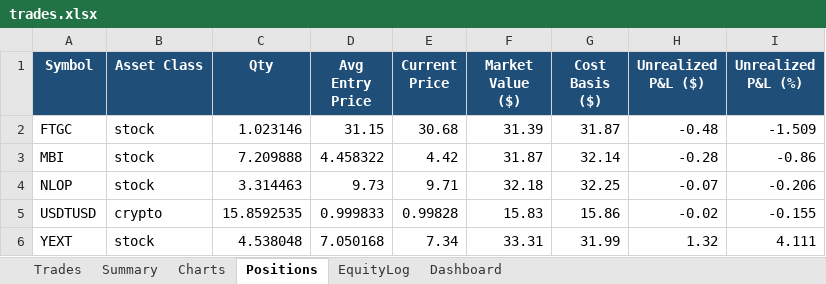
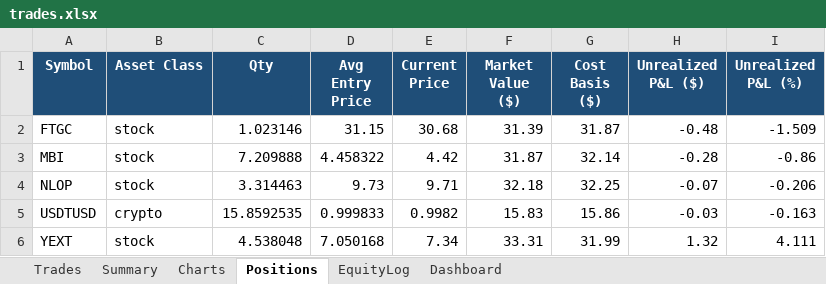
Before and after one commit to gal-ops/lpaca-trading-bo, an Excel workbook: trades.xlsx, sheet Positions, drawn as a sheet; values as stored, in another font and other column widths than the file's, no borders; conditional formats not drawn; the diff names each change by its address in the sheet, - before the commit and + after, or states it on an @@ line.

```diff
--- a/trades.xlsx (sheet Positions)
+++ b/trades.xlsx (sheet Positions)
-E5 (Current Price): 0.99828
+E5 (Current Price): 0.9982
-H5 (Unrealized P&L ($)): -0.02
+H5 (Unrealized P&L ($)): -0.03
-I5 (Unrealized P&L (%)): -0.155
+I5 (Unrealized P&L (%)): -0.163
```
Also changed, not shown: sheet EquityLog.
